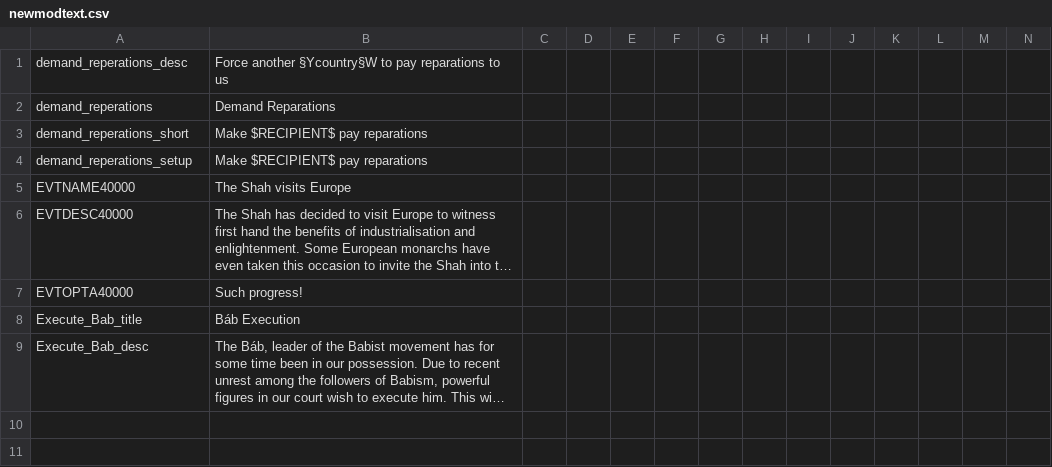
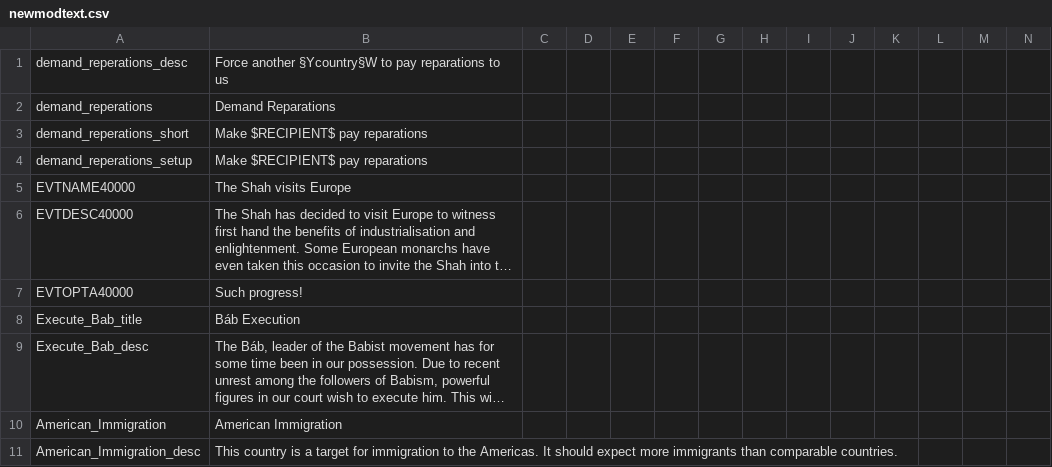
Before and after one commit to icendoan/PUIR, a CSV file: icen_PUIR/localisation/newmodtext.csv, drawn as a sheet; only a part is shown; long unchanged cells end in …; rows hold the shown columns only; the diff names each change by its address in the sheet, - before the commit and + after, or states it on an @@ line.

Commit message:
Add modifier Text (check if encoding is correct)

```diff
--- a/icen_PUIR/localisation/newmodtext.csv
+++ b/icen_PUIR/localisation/newmodtext.csv
+row 10: American_Immigration | American Immigration
+row 11: American_Immigration_desc | This country is a target for immigration to the Americas. It should expect more immigrants than comparable countries.
```
